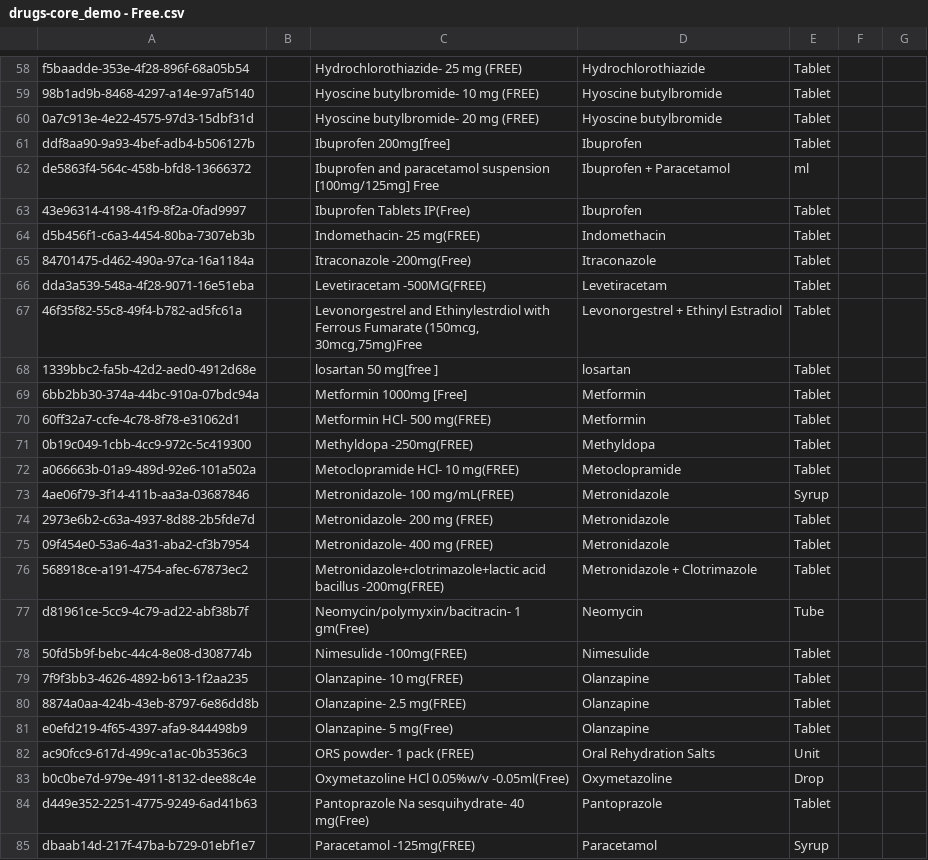
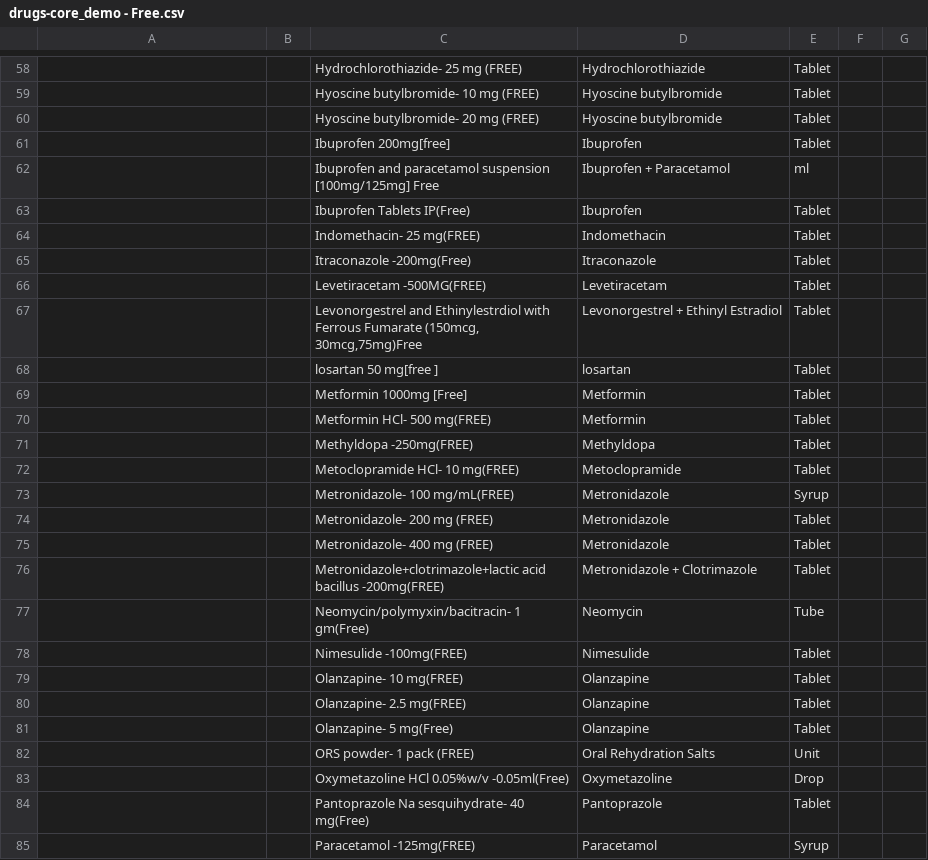
Before and after one commit to NidanHIS/openmrs-content-referenceapplication-demo, a CSV file: configuration/drugs/referenceapplication-demo/drugs-core_demo - Free.csv, drawn as a sheet; only a part is shown, gaps mark what is left out; the diff covers the shown part only; the diff names each change by its address in the sheet, - before the commit and + after, or states it on an @@ line.

```diff
--- a/configuration/drugs/referenceapplication-demo/drugs-core_demo - Free.csv
+++ b/configuration/drugs/referenceapplication-demo/drugs-core_demo - Free.csv
-A58: f5baadde-353e-4f28-896f-68a05b54
+A58: (empty)
-A59: 98b1ad9b-8468-4297-a14e-97af5140
+A59: (empty)
-A60: 0a7c913e-4e22-4575-97d3-15dbf31d
+A60: (empty)
-A61: ddf8aa90-9a93-4bef-adb4-b506127b
+A61: (empty)
-A62: de5863f4-564c-458b-bfd8-13666372
+A62: (empty)
-A63: 43e96314-4198-41f9-8f2a-0fad9997
+A63: (empty)
-A64: d5b456f1-c6a3-4454-80ba-7307eb3b
+A64: (empty)
-A65: 84701475-d462-490a-97ca-16a1184a
+A65: (empty)
-A66: dda3a539-548a-4f28-9071-16e51eba
+A66: (empty)
-A67: 46f35f82-55c8-49f4-b782-ad5fc61a
+A67: (empty)
-A68: 1339bbc2-fa5b-42d2-aed0-4912d68e
+A68: (empty)
-A69: 6bb2bb30-374a-44bc-910a-07bdc94a
+A69: (empty)
-A70: 60ff32a7-ccfe-4c78-8f78-e31062d1
+A70: (empty)
-A71: 0b19c049-1cbb-4cc9-972c-5c419300
+A71: (empty)
-A72: a066663b-01a9-489d-92e6-101a502a
+A72: (empty)
-A73: 4ae06f79-3f14-411b-aa3a-03687846
+A73: (empty)
-A74: 2973e6b2-c63a-4937-8d88-2b5fde7d
+A74: (empty)
-A75: 09f454e0-53a6-4a31-aba2-cf3b7954
+A75: (empty)
-A76: 568918ce-a191-4754-afec-67873ec2
+A76: (empty)
-A77: d81961ce-5cc9-4c79-ad22-abf38b7f
+A77: (empty)
-A78: 50fd5b9f-bebc-44c4-8e08-d308774b
+A78: (empty)
-A79: 7f9f3bb3-4626-4892-b613-1f2aa235
+A79: (empty)
-A80: 8874a0aa-424b-43eb-8797-6e86dd8b
+A80: (empty)
-A81: e0efd219-4f65-4397-afa9-844498b9
+A81: (empty)
-A82: ac90fcc9-617d-499c-a1ac-0b3536c3
+A82: (empty)
-A83: b0c0be7d-979e-4911-8132-dee88c4e
+A83: (empty)
-A84: d449e352-2251-4775-9249-6ad41b63
+A84: (empty)
-A85: dbaab14d-217f-47ba-b729-01ebf1e7
+A85: (empty)
```
Also changed, not shown: 82 edited cells elsewhere in this file, configuration/concepts/referenceapplication-demo/convsets-core_demo.csv, 6 other files.
